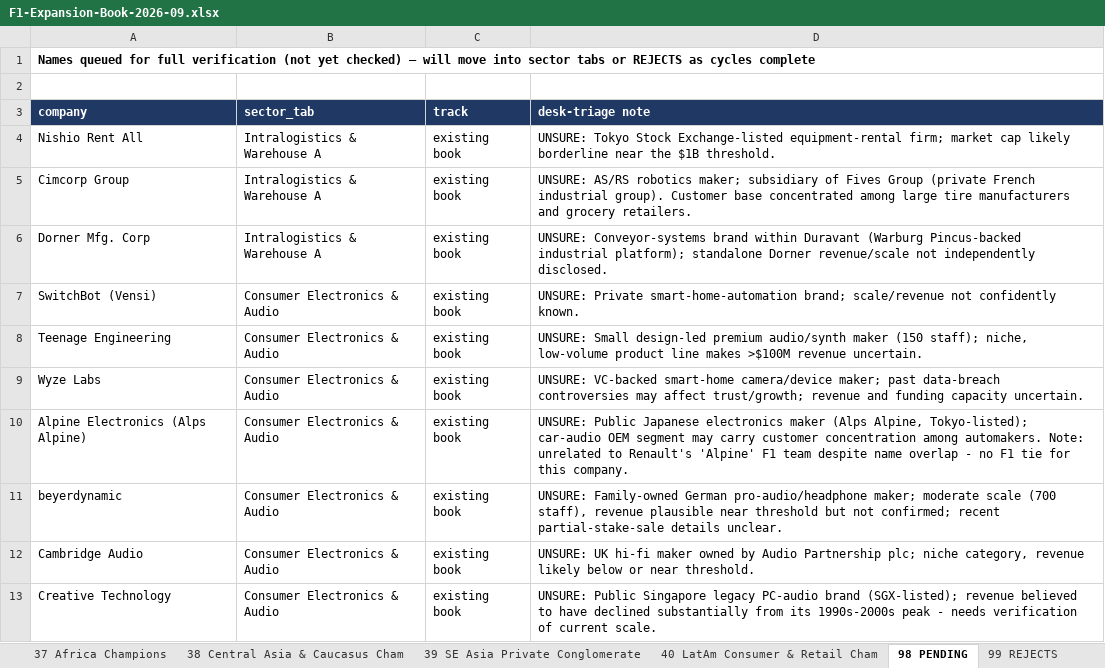
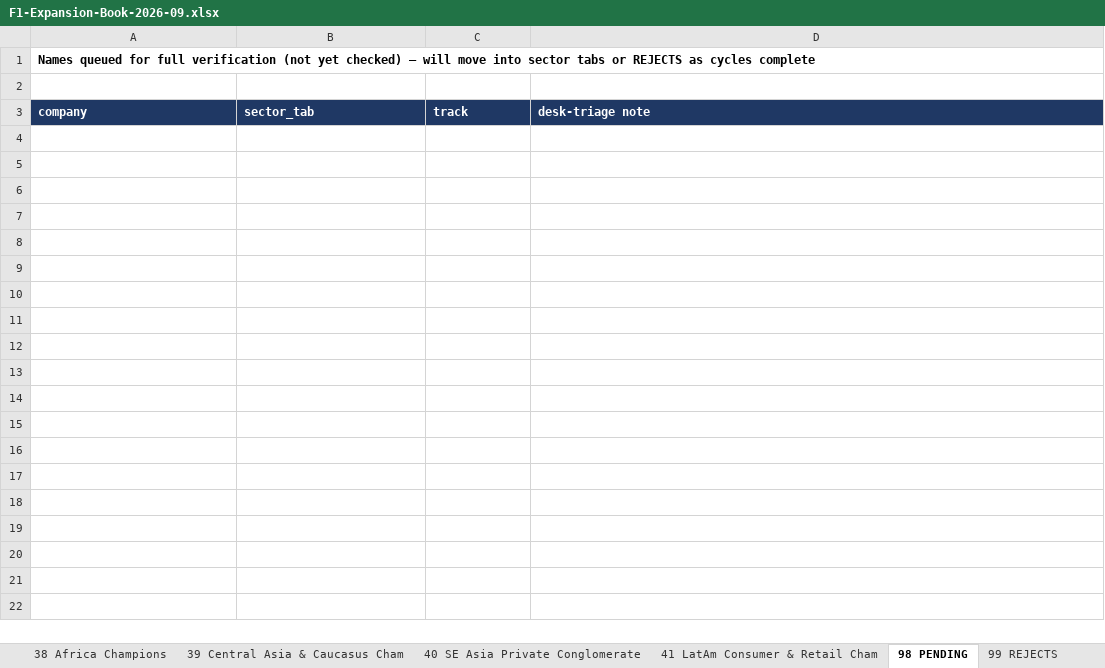
Before and after one commit to rahulgopalan42/rg42, an Excel workbook: reports/F1-Expansion-Book-2026-09.xlsx, sheet 98 PENDING, drawn as a sheet; only a part is shown; values as stored, in another font and other column widths than the file's, no borders; the diff covers the shown part only; the diff names each change by its address in the sheet, - before the commit and + after, or states it on an @@ line.

```diff
--- a/reports/F1-Expansion-Book-2026-09.xlsx (sheet 98 PENDING)
+++ b/reports/F1-Expansion-Book-2026-09.xlsx (sheet 98 PENDING)
-sheet tab: 38 Central Asia & Caucasus Cham
+sheet tab: 38 Africa Champions
-sheet tab: 39 SE Asia Private Conglomerate
+sheet tab: 39 Central Asia & Caucasus Cham
-sheet tab: 40 LatAm Consumer & Retail Cham
+sheet tab: 40 SE Asia Private Conglomerate
+sheet tab: 41 LatAm Consumer & Retail Cham
-row 4: Nishio Rent All | Intralogistics & Warehouse A | existing book | UNSURE: Tokyo Stock Exchange-listed equipment-rental firm; market cap likely borderline near the $1B threshold.
-row 5: Cimcorp Group | Intralogistics & Warehouse A | existing book | UNSURE: AS/RS robotics maker; subsidiary of Fives Group (private French industrial group). Customer base concentrated among large tire manufacturers and grocery retailers.
-row 6: Dorner Mfg. Corp | Intralogistics & Warehouse A | existing book | UNSURE: Conveyor-systems brand within Duravant (Warburg Pincus-backed industrial platform); standalone Dorner revenue/scale not independently disclosed.
-row 7: SwitchBot (Vensi) | Consumer Electronics & Audio | existing book | UNSURE: Private smart-home-automation brand; scale/revenue not confidently known.
-row 8: Teenage Engineering | Consumer Electronics & Audio | existing book | UNSURE: Small design-led premium audio/synth maker (150 staff); niche, low-volume product line makes >$100M revenue uncertain.
-row 9: Wyze Labs | Consumer Electronics & Audio | existing book | UNSURE: VC-backed smart-home camera/device maker; past data-breach controversies may affect trust/growth; revenue and funding capacity uncertain.
-row 10: Alpine Electronics (Alps Alpine) | Consumer Electronics & Audio | existing book | UNSURE: Public Japanese electronics maker (Alps Alpine, Tokyo-listed); car-audio OEM segment may carry customer concentration among automakers. Note: unrelated to Renault's 'Alpine' F1 team despite name overlap - no F1 tie for this company.
-row 11: beyerdynamic | Consumer Electronics & Audio | existing book | UNSURE: Family-owned German pro-audio/headphone maker; moderate scale (700 staff), revenue plausible near threshold but not confirmed; recent partial-stake-sale details unclear.
-row 12: Cambridge Audio | Consumer Electronics & Audio | existing book | UNSURE: UK hi-fi maker owned by Audio Partnership plc; niche category, revenue likely below or near threshold.
-row 13: Creative Technology | Consumer Electronics & Audio | existing book | UNSURE: Public Singapore legacy PC-audio brand (SGX-listed); revenue believed to have declined substantially from its 1990s-2000s peak - needs verification of current scale.
```
Also changed, not shown: 69 removed rows elsewhere in this sheet, sheet 25 Wealth Mgmt & Private Bankin, sheet 24 Ticketing, Live Events & Exp, sheet 26 Insurance Brokers & Reinsura, sheet 39 Central Asia & Caucasus Cham, sheet 40 SE Asia Private Conglomerate, sheet 38 Africa Champions, 23 more sheets, other sheet tabs.
